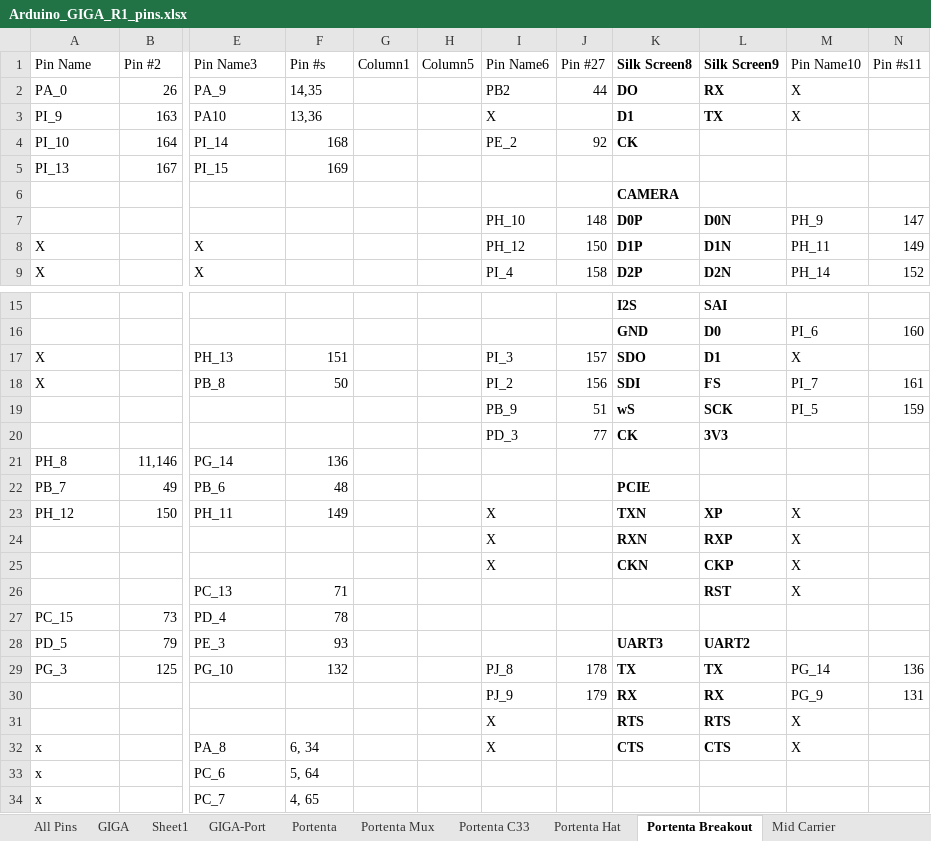
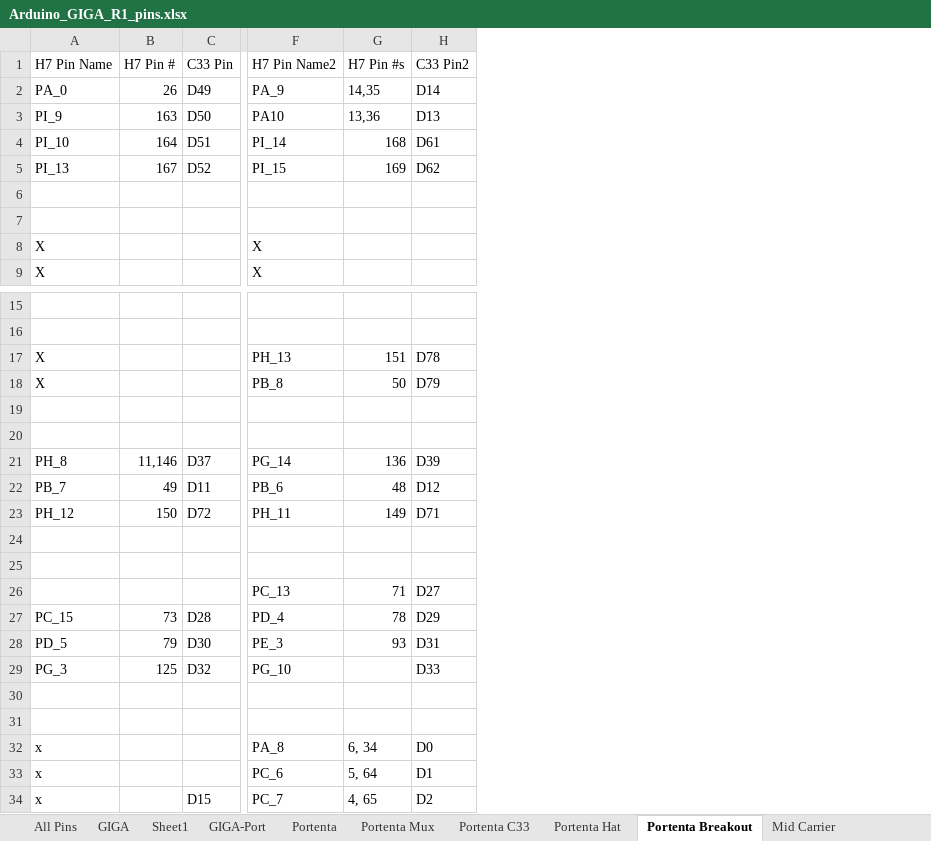
Before and after one commit to KurtE/Arduino_GIGA-stuff, an Excel workbook: Documents/Arduino_GIGA_R1_pins.xlsx, sheet Portenta Breakout, drawn as a sheet; only a part is shown, gaps mark what is left out; values as stored, in another font and other column widths than the file's, no borders; table styles not drawn; removed rows and columns are numbered as before the commit, all else as after; rows hold the shown columns only; the diff covers the shown part only; the diff names each change by its address in the sheet, - before the commit and + after, or states it on an @@ line.

```diff
--- a/Documents/Arduino_GIGA_R1_pins.xlsx (sheet Portenta Breakout)
+++ b/Documents/Arduino_GIGA_R1_pins.xlsx (sheet Portenta Breakout)
+column C (C33 Pin), rows 2-5: D49 | D50 | D51 | D52; rows 21-34: D37 | D11 | D72 |  |  |  | D28 | D30 | D32 |  |  |  |  | D15
-column G (Column1), empty
-column H (Column5), empty
-column I (Pin Name6), rows 2-9: PB2 | X | PE_2 |  |  | PH_10 | PH_12 | PI_4; rows 17-32: PI_3 | PI_2 | PB_9 | PD_3 |  |  | X | X | X |  |  |  | PJ_8 | PJ_9 | X | X
-column J (Pin #27), rows 2-9: 44 |  | 92 |  |  | 148 | 150 | 158; rows 17-30: 157 | 156 | 51 | 77 |  |  |  |  |  |  |  |  | 178 | 179
-column K (Silk Screen8), rows 2-9: DO | D1 | CK |  | CAMERA | D0P | D1P | D2P; rows 15-32: I2S | GND | SDO | SDI | wS | CK |  | PCIE | TXN | RXN | CKN |  |  | UART3 | TX | RX | RTS | CTS
-column L (Silk Screen9), rows 2-9: RX | TX |  |  |  | D0N | D1N | D2N; rows 15-32: SAI | D0 | D1 | FS | SCK | 3V3 |  |  | XP | RXP | CKP | RST |  | UART2 | TX | RX | RTS | CTS
-column M (Pin Name10), rows 2-9: X | X |  |  |  | PH_9 | PH_11 | PH_14; rows 16-32: PI_6 | X | PI_7 | PI_5 |  |  |  | X | X | X | X |  |  | PG_14 | PG_9 | X | X
-column N (Pin #s11), rows 7-9: 147 | 149 | 152; rows 16-30: 160 |  | 161 | 159 |  |  |  |  |  |  |  |  |  | 136 | 131
+column H (C33 Pin2), rows 2-5: D14 | D13 | D61 | D62; rows 17-34: D78 | D79 |  |  | D39 | D12 | D71 |  |  | D27 | D29 | D31 | D33 |  |  | D0 | D1 | D2
-A1: Pin Name
+A1: H7 Pin Name
-B1: Pin #2
+B1: H7 Pin #
-F1: Pin Name3
+F1: H7 Pin Name2
-G1: Pin #s
+G1: H7 Pin #s
-row 19:  |  |  |  |  |  | PB_9 | 51 | wS | SCK | PI_5 | 159
+row 19: (empty)
-row 24:  |  |  |  |  |  | X |  | RXN | RXP | X
+row 24: (empty)
-G29 (H7 Pin #s): 132
+G29 (H7 Pin #s): (empty)
-row 30:  |  |  |  |  |  | PJ_9 | 179 | RX | RX | PG_9 | 131
+row 30: (empty)
```
Also changed, not shown: 39 added rows elsewhere in this sheet, sheet Mid Carrier, sheet Portenta C33.
